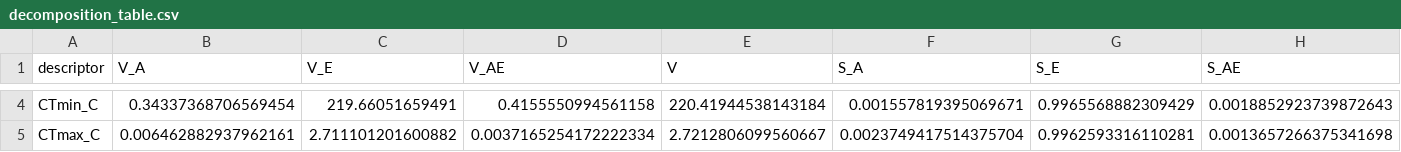
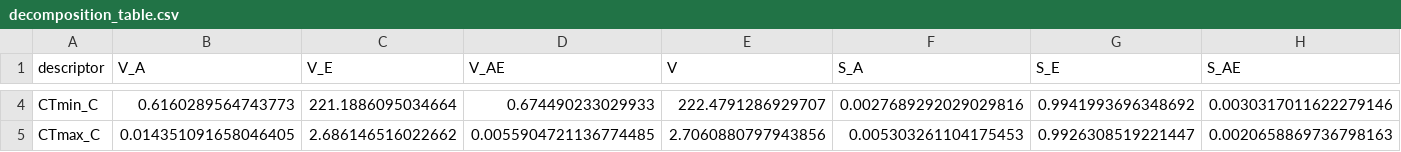
Before and after one commit to GabYvonDurocher/etcGEMs, a CSV file: reports/etcgem/assets/tables/decomposition_table.csv, drawn as a sheet; only a part is shown, gaps mark what is left out; the diff covers the shown part only; the diff names each change by its address in the sheet, - before the commit and + after, or states it on an @@ line.

```diff
--- a/reports/etcgem/assets/tables/decomposition_table.csv
+++ b/reports/etcgem/assets/tables/decomposition_table.csv
-B4 (V_A): 0.34337368706569454
+B4 (V_A): 0.6160289564743773
-C4 (V_E): 219.66051659491
+C4 (V_E): 221.1886095034664
-D4 (V_AE): 0.4155550994561158
+D4 (V_AE): 0.674490233029933
-E4 (V): 220.41944538143184
+E4 (V): 222.4791286929707
-F4 (S_A): 0.001557819395069671
+F4 (S_A): 0.0027689292029029816
-G4 (S_E): 0.9965568882309429
+G4 (S_E): 0.9941993696348692
-H4 (S_AE): 0.0018852923739872643
+H4 (S_AE): 0.0030317011622279146
-B5 (V_A): 0.006462882937962161
+B5 (V_A): 0.014351091658046405
-C5 (V_E): 2.711101201600882
+C5 (V_E): 2.686146516022662
-D5 (V_AE): 0.0037165254172222334
+D5 (V_AE): 0.0055904721136774485
-E5 (V): 2.7212806099560667
+E5 (V): 2.7060880797943856
-F5 (S_A): 0.0023749417514375704
+F5 (S_A): 0.005303261104175453
-G5 (S_E): 0.9962593316110281
+G5 (S_E): 0.9926308519221447
-H5 (S_AE): 0.0013657266375341698
+H5 (S_AE): 0.0020658869736798163
```
Also changed, not shown: 75 edited cells elsewhere in this file, reports/etcgem/assets/tables/descriptors.csv, reports/etcgem/assets/tables/sectors_samples.csv, 31 other files.
